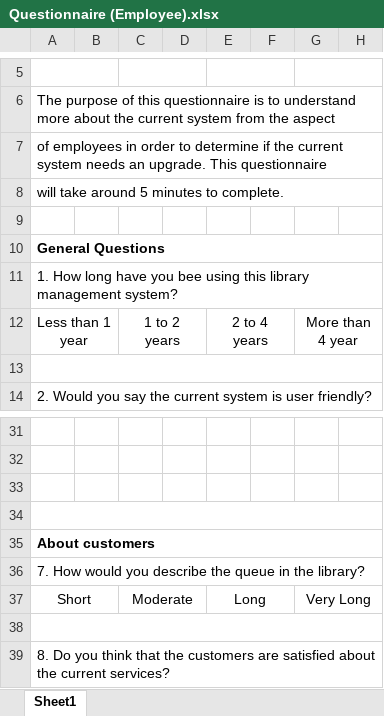
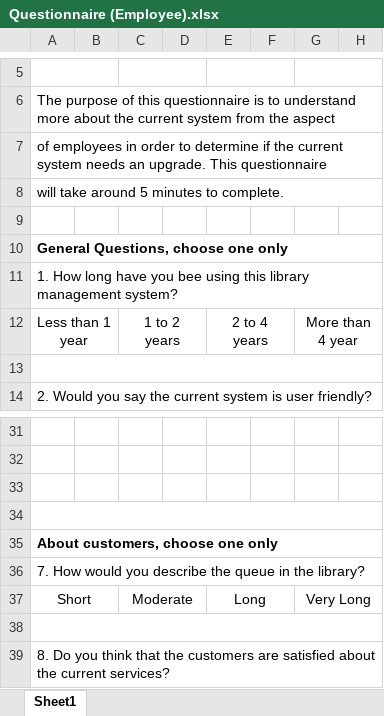
Before and after one commit to jyu1129/Library-System-IS-assignment, an Excel workbook: Week 5/Questionnaire (Employee).xlsx, sheet Sheet1, drawn as a sheet; only a part is shown, gaps mark what is left out; values as stored, in another font and other column widths than the file's, no borders; charts and pictures not drawn; the diff names each change by its address in the sheet, - before the commit and + after, or states it on an @@ line.

Commit message:
Correction for employee questionnaire done

```diff
--- a/Week 5/Questionnaire (Employee).xlsx (sheet Sheet1)
+++ b/Week 5/Questionnaire (Employee).xlsx (sheet Sheet1)
-A10: General Questions
+A10: General Questions, choose one only
-A35: About customers
+A35: About customers, choose one only
```
